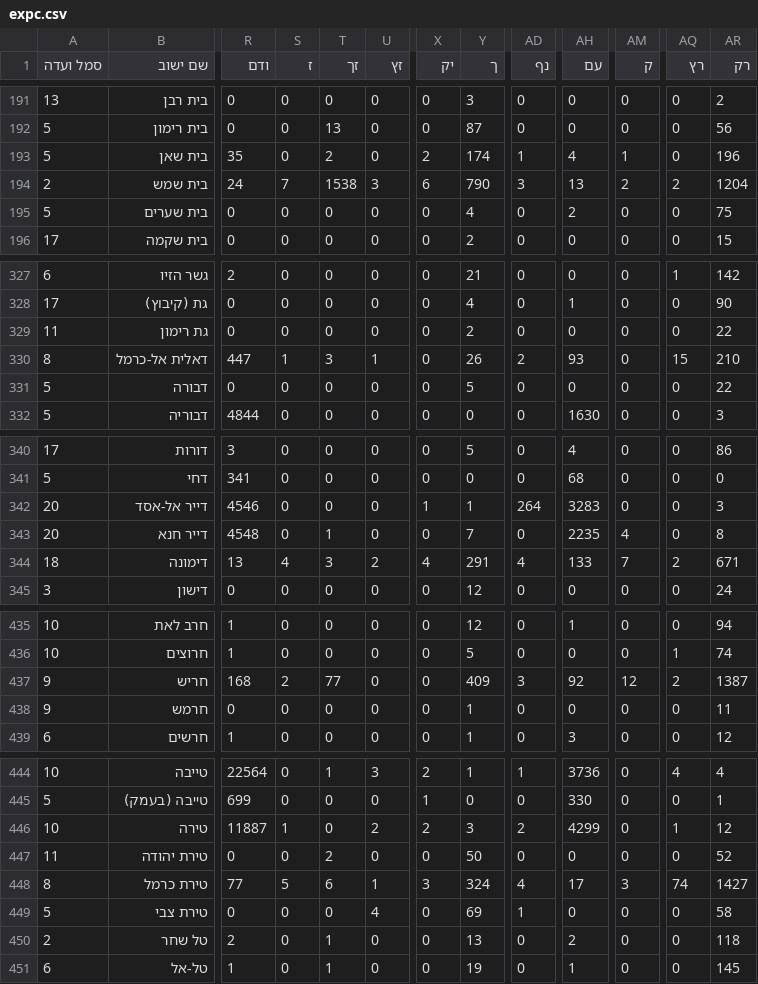
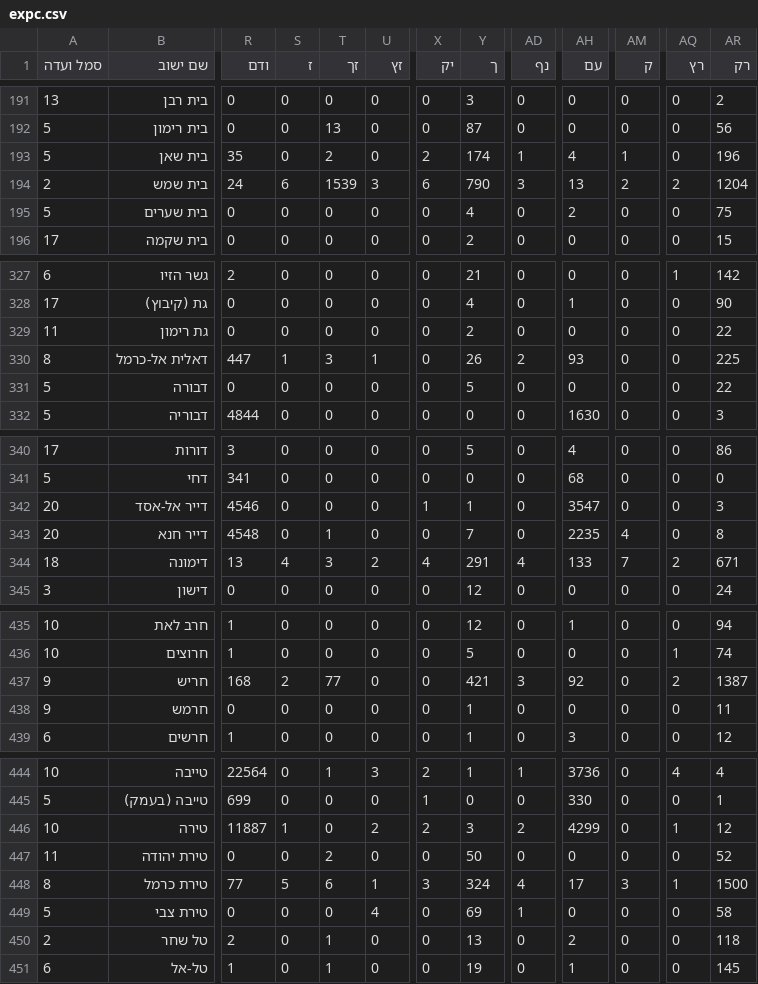
Before and after one commit to angrisanidj/risultati-israele, a CSV file: dati/live/expc.csv, drawn as a sheet; only a part is shown, gaps mark what is left out; the diff covers the shown part only; the diff names each change by its address in the sheet, - before the commit and + after, or states it on an @@ line.

```diff
--- a/dati/live/expc.csv
+++ b/dati/live/expc.csv
-S194 (ז): 7
+S194 (ז): 6
-T194 (זך): 1538
+T194 (זך): 1539
-AQ330 (רץ): 15
+AQ330 (רץ): 0
-AR330 (רק): 210
+AR330 (רק): 225
-AD342 (נף): 264
+AD342 (נף): 0
-AH342 (עם): 3283
+AH342 (עם): 3547
-Y437 (ך): 409
+Y437 (ך): 421
-AM437 (ק): 12
+AM437 (ק): 0
-AQ448 (רץ): 74
+AQ448 (רץ): 1
-AR448 (רק): 1427
+AR448 (רק): 1500
```
Also changed, not shown: 64 edited cells elsewhere in this file.
